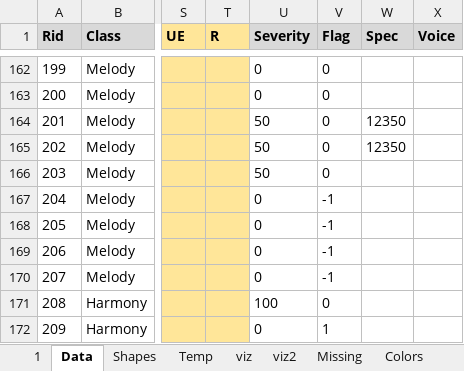
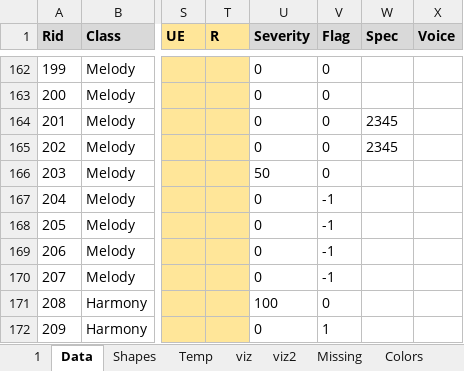
Before and after one commit to Dpst94/MGen, an Excel workbook: MGen/configs/rules2/rules2.xlsm, sheet Data, drawn as a sheet; only a part is shown, gaps mark what is left out; values as stored, in another font and other column widths than the file's, no borders; charts and pictures not drawn; the diff names each change by its address in the sheet, - before the commit and + after, or states it on an @@ line.

```diff
--- a/MGen/configs/rules2/rules2.xlsm (sheet Data)
+++ b/MGen/configs/rules2/rules2.xlsm (sheet Data)
-U164:U165 (Severity): 50
+U164:U165 (Severity): 0
-W164:W165 (Spec): 12350
+W164:W165 (Spec): 2345
```
Also changed, not shown: sheet 1, charts or pictures, 1 other file.
